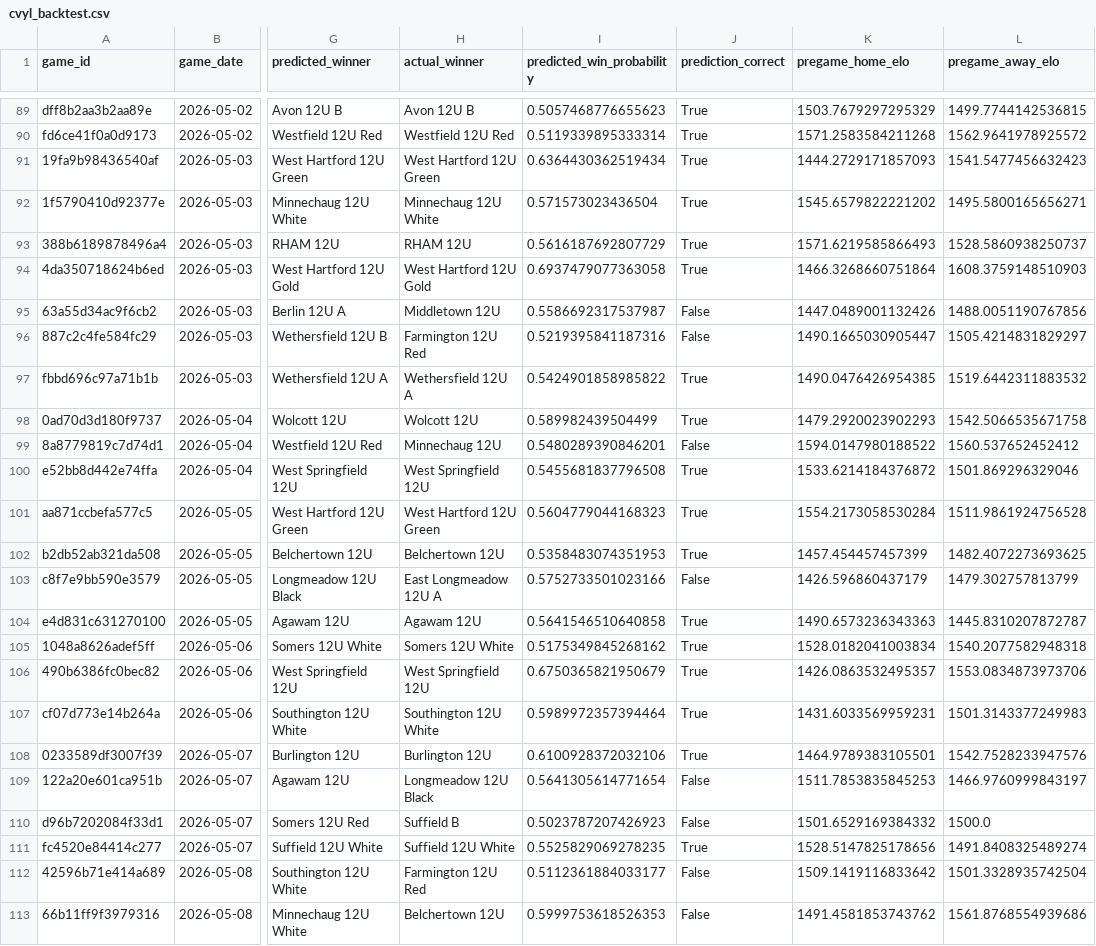
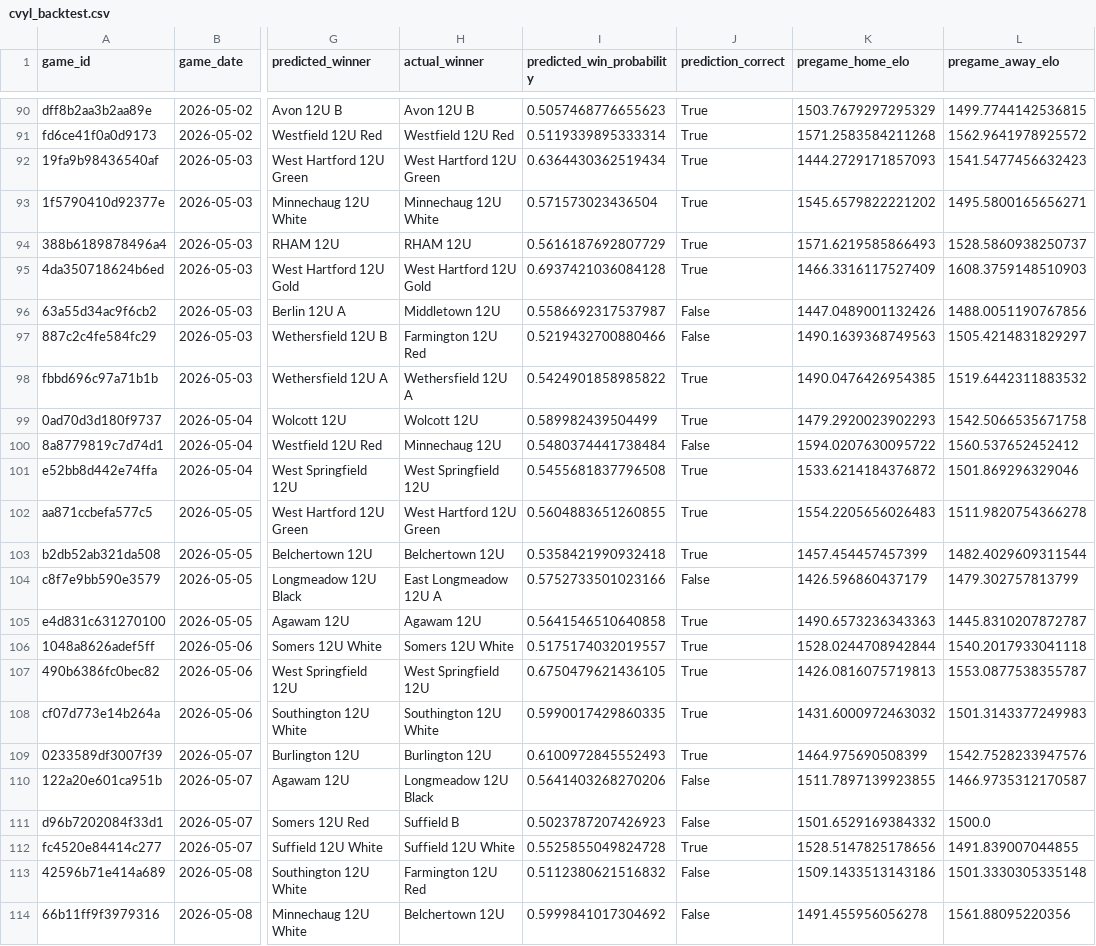
Before and after one commit to Benjaminrussell7/cvyl-prediction-dashboard, a CSV file: data/processed/cvyl_backtest.csv, drawn as a sheet; only a part is shown, gaps mark what is left out; addresses are those after the commit; the diff covers the shown part only; the diff names each change by its address in the sheet, - before the commit and + after, or states it on an @@ line.

```diff
--- a/data/processed/cvyl_backtest.csv
+++ b/data/processed/cvyl_backtest.csv
-I95 (predicted_win_probability): 0.6937479077363058
+I95 (predicted_win_probability): 0.6937421036084128
-K95 (pregame_home_elo): 1466.3268660751864
+K95 (pregame_home_elo): 1466.3316117527409
-I97 (predicted_win_probability): 0.5219395841187316
+I97 (predicted_win_probability): 0.5219432700880466
-K97 (pregame_home_elo): 1490.1665030905447
+K97 (pregame_home_elo): 1490.1639368749563
-I100 (predicted_win_probability): 0.5480289390846201
+I100 (predicted_win_probability): 0.5480374441738484
-K100 (pregame_home_elo): 1594.0147980188522
+K100 (pregame_home_elo): 1594.0207630095722
-I102 (predicted_win_probability): 0.5604779044168323
+I102 (predicted_win_probability): 0.5604883651260855
-K102 (pregame_home_elo): 1554.2173058530284
+K102 (pregame_home_elo): 1554.2205656026483
-L102 (pregame_away_elo): 1511.9861924756528
+L102 (pregame_away_elo): 1511.9820754366278
-I103 (predicted_win_probability): 0.5358483074351953
+I103 (predicted_win_probability): 0.5358421990932418
-L103 (pregame_away_elo): 1482.4072273693625
+L103 (pregame_away_elo): 1482.4029609311544
-I106 (predicted_win_probability): 0.5175349845268162
+I106 (predicted_win_probability): 0.5175174032019557
-K106 (pregame_home_elo): 1528.0182041003834
+K106 (pregame_home_elo): 1528.0244708942844
-L106 (pregame_away_elo): 1540.2077582948318
+L106 (pregame_away_elo): 1540.2017933041118
-I107 (predicted_win_probability): 0.6750365821950679
+I107 (predicted_win_probability): 0.6750479621436105
-K107 (pregame_home_elo): 1426.0863532495357
+K107 (pregame_home_elo): 1426.0816075719813
-L107 (pregame_away_elo): 1553.0834873973706
+L107 (pregame_away_elo): 1553.0877538355787
-I108 (predicted_win_probability): 0.5989972357394464
+I108 (predicted_win_probability): 0.5990017429860335
-K108 (pregame_home_elo): 1431.6033569959231
+K108 (pregame_home_elo): 1431.6000972463032
-I109 (predicted_win_probability): 0.6100928372032106
+I109 (predicted_win_probability): 0.6100972845552493
-K109 (pregame_home_elo): 1464.9789383105501
+K109 (pregame_home_elo): 1464.975690508399
-I110 (predicted_win_probability): 0.5641305614771654
+I110 (predicted_win_probability): 0.5641403268270206
-K110 (pregame_home_elo): 1511.7853835845253
+K110 (pregame_home_elo): 1511.7897139923855
-L110 (pregame_away_elo): 1466.9760999843197
+L110 (pregame_away_elo): 1466.9735312170587
-I112 (predicted_win_probability): 0.5525829069278235
+I112 (predicted_win_probability): 0.5525855049824728
-L112 (pregame_away_elo): 1491.8408325489274
+L112 (pregame_away_elo): 1491.839007044855
-I113 (predicted_win_probability): 0.5112361884033177
+I113 (predicted_win_probability): 0.5112380621516832
-K113 (pregame_home_elo): 1509.1419116833642
+K113 (pregame_home_elo): 1509.1433513143186
-L113 (pregame_away_elo): 1501.3328935742504
+L113 (pregame_away_elo): 1501.3330305335148
-I114 (predicted_win_probability): 0.5999753618526353
+I114 (predicted_win_probability): 0.5999841017304692
-K114 (pregame_home_elo): 1491.4581853743762
+K114 (pregame_home_elo): 1491.455956056278
-L114 (pregame_away_elo): 1561.8768554939686
+L114 (pregame_away_elo): 1561.88095220356
```
Also changed, not shown: 2 added rows and 54 edited cells elsewhere in this file, data/processed/cvyl_completed_games.csv, data/processed/cvyl_elo_history.csv, 17 other files.
